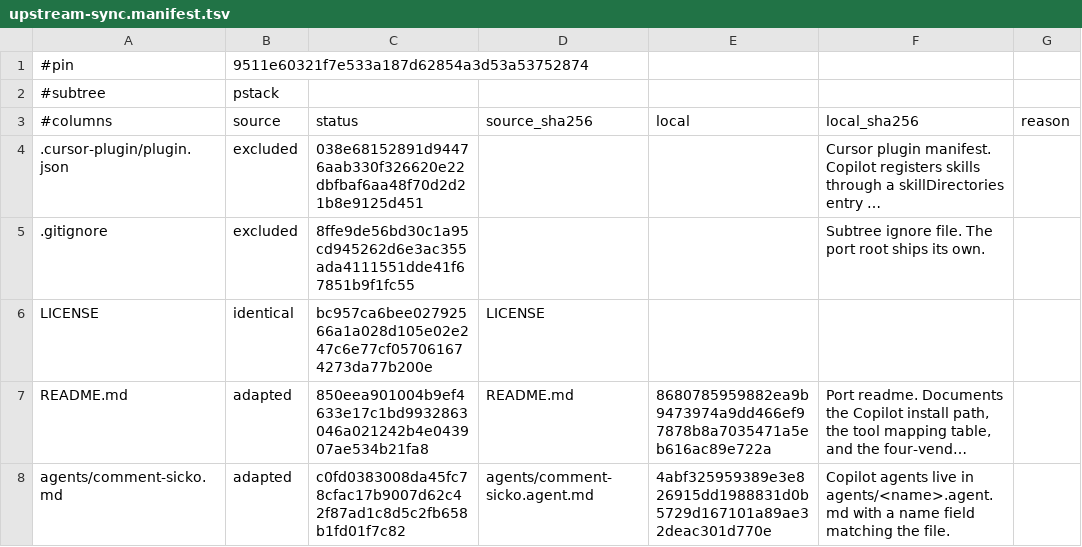
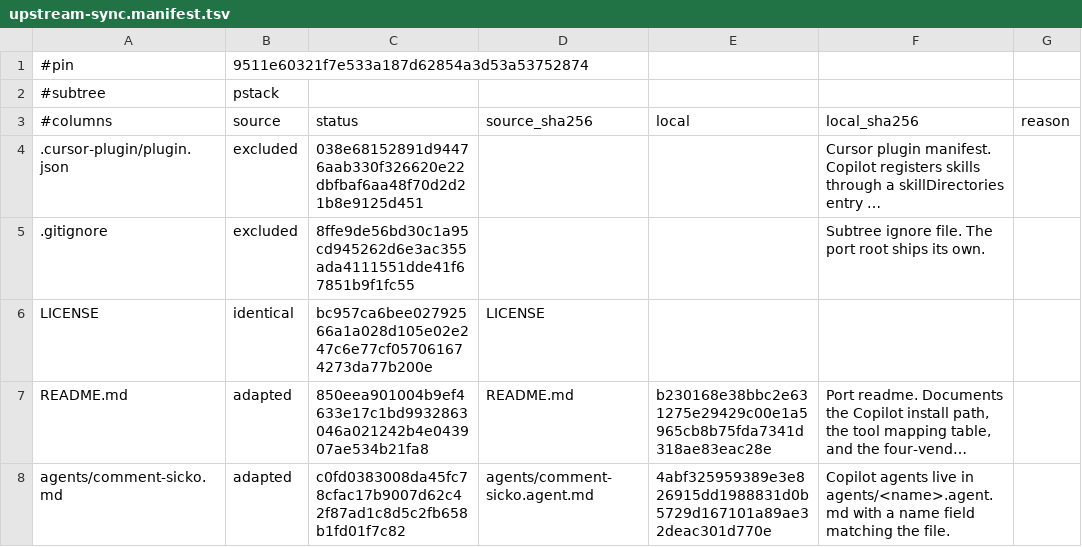
Before and after one commit to doublexmax/pstack-copilot, a TSV file: scripts/upstream-sync.manifest.tsv, drawn as a sheet; only a part is shown; long unchanged cells end in …; the diff covers the shown part only; the diff names each change by its address in the sheet, - before the commit and + after, or states it on an @@ line.

```diff
--- a/scripts/upstream-sync.manifest.tsv
+++ b/scripts/upstream-sync.manifest.tsv
-E7 (local): 8680785959882ea9b9473974a9dd466ef97878b8a7035471a5eb616ac89e722a
+E7 (local): b230168e38bbc2e631275e29429c00e1a5965cb8b75fda7341d318ae83eac28e
```
Also changed, not shown: 3 edited cells elsewhere in this file, 8 other files.
